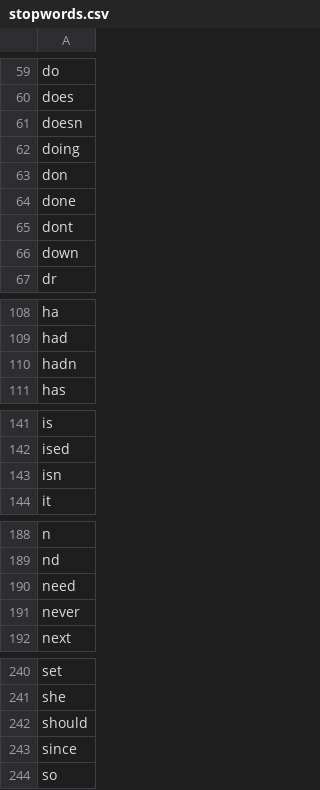
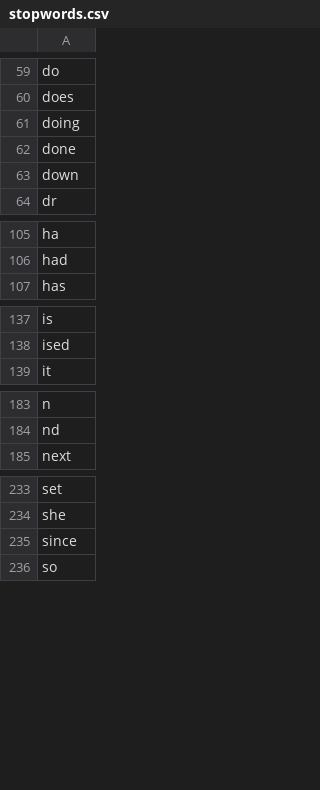
Before and after one commit to laurence001/mixology, a CSV file: compared/stopwords.csv, drawn as a sheet; only a part is shown, gaps mark what is left out; the diff covers the shown part only.

Commit message:
Update stopwords.csv

```diff
--- a/compared/stopwords.csv
+++ b/compared/stopwords.csv
@@ -60,7 +60,4 @@ do
 does
-doesn
 doing
-don
 done
-dont
 down
@@ -109,3 +106,2 @@ ha
 had
-hadn
 has
@@ -142,3 +138,2 @@ is
 ised
-isn
 it
@@ -189,4 +184,2 @@ n
 nd
-need
-never
 next
@@ -241,3 +234,2 @@ set
 she
-should
 since
```
Also changed, not shown: 2 removed rows elsewhere in this file.
